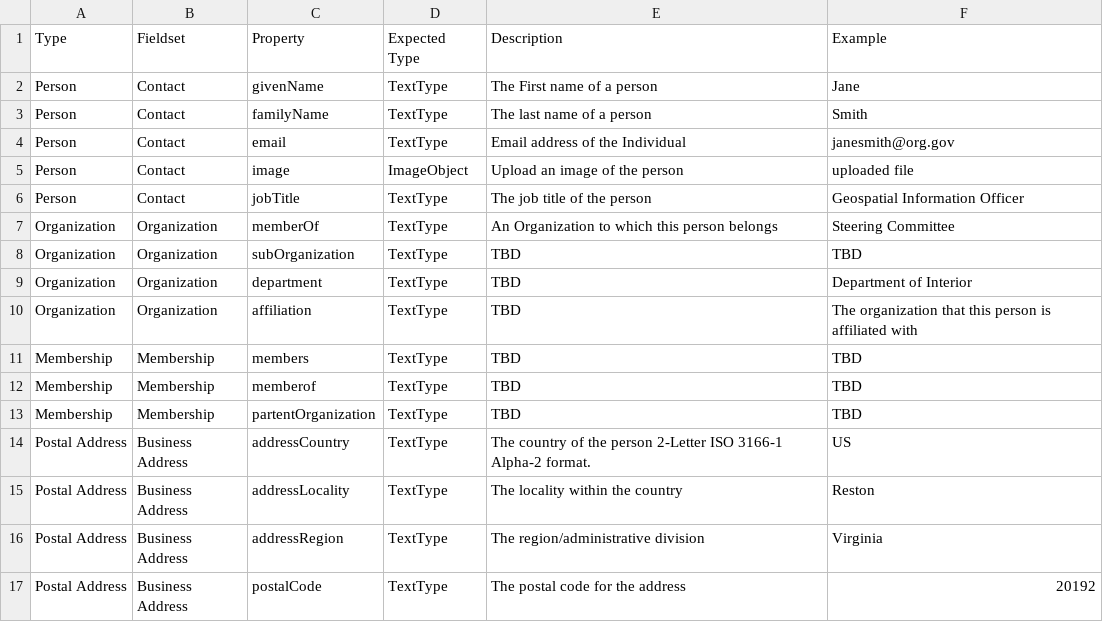
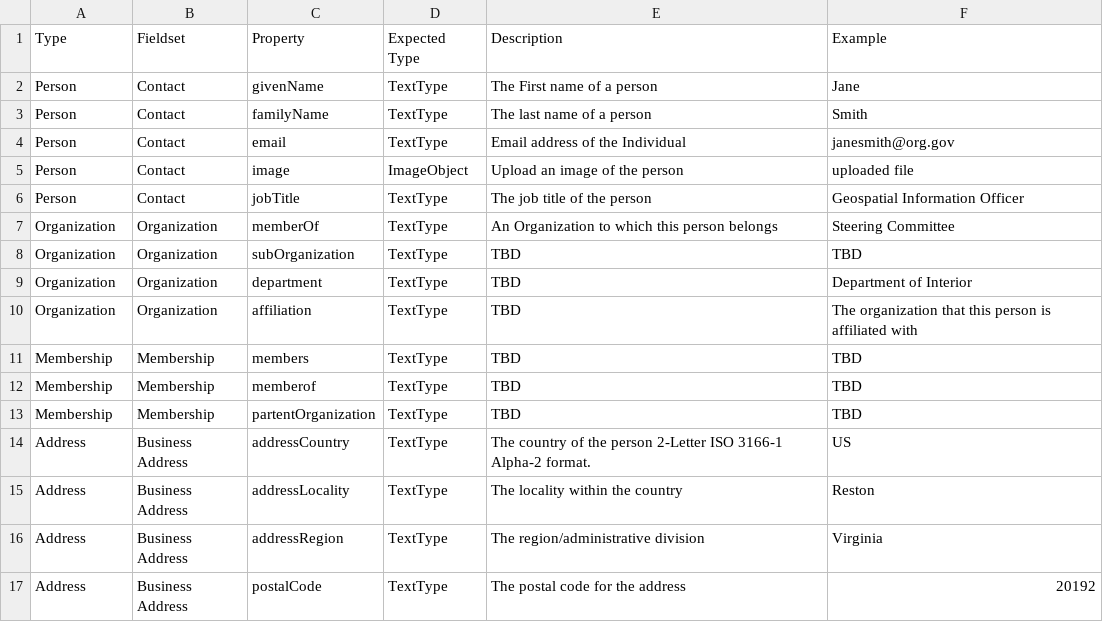
Before and after one commit to fgdcgov/NSDI, a CSV file: Schema/nsdi.csv, drawn as a sheet.

Commit message:
Update nsdi.csv

```diff
--- a/Schema/nsdi.csv
+++ b/Schema/nsdi.csv
@@ -13,5 +13,5 @@ Membership,Membership,memberof,TextType,"TBD","TBD"
 Membership,Membership,partentOrganization,TextType,"TBD",TBD
-Postal Address,Business Address,addressCountry,TextType,The country of the person  2-Letter ISO 3166-1 Alpha-2 format., US
-Postal Address,Business Address,addressLocality,TextType,The locality within the country, Reston
-Postal Address,Business Address,addressRegion,TextType,The region/administrative division, Virginia
-Postal Address,Business Address,postalCode,TextType,The postal code for the address, 20192
+Address,Business Address,addressCountry,TextType,The country of the person  2-Letter ISO 3166-1 Alpha-2 format., US
+Address,Business Address,addressLocality,TextType,The locality within the country, Reston
+Address,Business Address,addressRegion,TextType,The region/administrative division, Virginia
+Address,Business Address,postalCode,TextType,The postal code for the address, 20192
```
